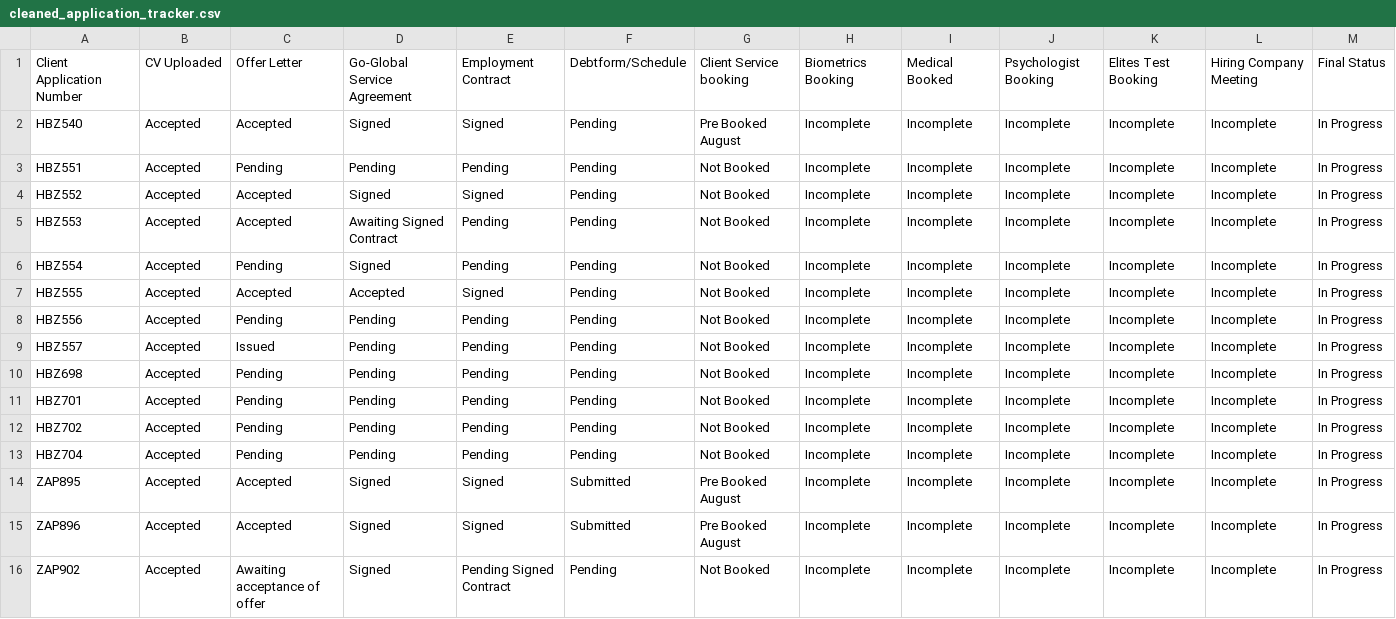
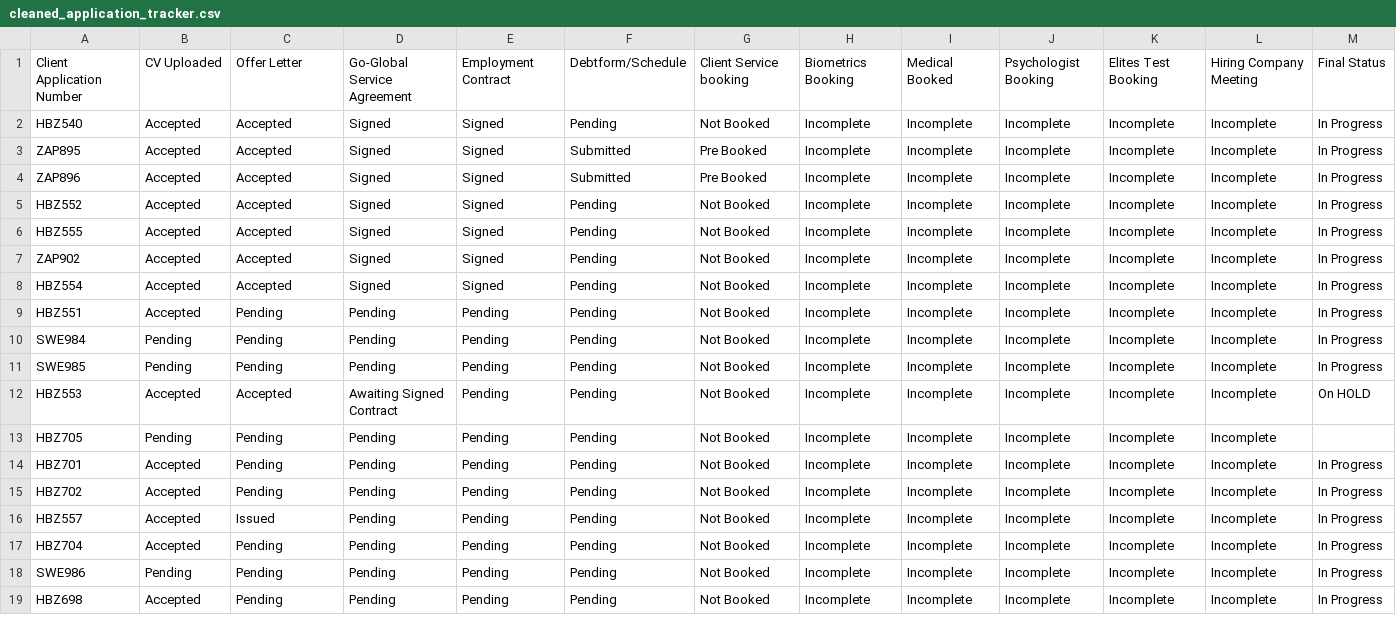
Before and after one commit to Goglobal-Recruitment/Goglobal-Recruitment.github.io, a CSV file: cleaned_application_tracker.csv, drawn as a sheet.

Commit message:
Add files via upload

```diff
--- a/cleaned_application_tracker.csv
+++ b/cleaned_application_tracker.csv
@@ -1,16 +1,19 @@
 Client Application Number,CV Uploaded,Offer Letter,Go-Global Service Agreement,Employment Contract,Debtform/Schedule,Client Service booking,Biometrics Booking,Medical Booked,Psychologist Booking,Elites Test Booking,Hiring Company Meeting,Final Status
-HBZ540,Accepted,Accepted,Signed,Signed,Pending,Pre Booked August ,Incomplete,Incomplete,Incomplete,Incomplete,Incomplete,In Progress
+HBZ540,Accepted,Accepted,Signed,Signed,Pending,Not Booked,Incomplete,Incomplete,Incomplete,Incomplete,Incomplete,In Progress
+ZAP895,Accepted,Accepted,Signed,Signed,Submitted,Pre Booked,Incomplete,Incomplete,Incomplete,Incomplete,Incomplete,In Progress
+ZAP896,Accepted,Accepted,Signed,Signed,Submitted,Pre Booked,Incomplete,Incomplete,Incomplete,Incomplete,Incomplete,In Progress
+HBZ552,Accepted,Accepted,Signed,Signed,Pending,Not Booked,Incomplete,Incomplete,Incomplete,Incomplete,Incomplete,In Progress
+HBZ555,Accepted,Accepted,Signed,Signed,Pending,Not Booked,Incomplete,Incomplete,Incomplete,Incomplete,Incomplete,In Progress
+ZAP902,Accepted,Accepted,Signed,Signed,Pending,Not Booked,Incomplete,Incomplete,Incomplete,Incomplete,Incomplete,In Progress
+HBZ554,Accepted,Accepted,Signed,Signed,Pending,Not Booked,Incomplete,Incomplete,Incomplete,Incomplete,Incomplete,In Progress
 HBZ551,Accepted,Pending,Pending,Pending,Pending,Not Booked,Incomplete,Incomplete,Incomplete,Incomplete,Incomplete,In Progress
-HBZ552,Accepted,Accepted,Signed,Signed,Pending,Not Booked,Incomplete,Incomplete,Incomplete,Incomplete,Incomplete,In Progress
-HBZ553,Accepted,Accepted,Awaiting Signed Contract,Pending,Pending,Not Booked,Incomplete,Incomplete,Incomplete,Incomplete,Incomplete,In Progress
-HBZ554,Accepted,Pending,Signed,Pending,Pending,Not Booked,Incomplete,Incomplete,Incomplete,Incomplete,Incomplete,In Progress
-HBZ555,Accepted,Accepted,Accepted,Signed,Pending,Not Booked,Incomplete,Incomplete,Incomplete,Incomplete,Incomplete,In Progress
-HBZ556,Accepted,Pending,Pending,Pending,Pending,Not Booked,Incomplete,Incomplete,Incomplete,Incomplete,Incomplete,In Progress
-HBZ557,Accepted,Issued,Pending,Pending,Pending,Not Booked,Incomplete,Incomplete,Incomplete,Incomplete,Incomplete,In Progress
-HBZ698,Accepted,Pending,Pending,Pending,Pending,Not Booked,Incomplete,Incomplete,Incomplete,Incomplete,Incomplete,In Progress
+SWE984,Pending,Pending,Pending,Pending,Pending,Not Booked,Incomplete,Incomplete,Incomplete,Incomplete,Incomplete,In Progress
+SWE985,Pending,Pending,Pending,Pending,Pending,Not Booked,Incomplete,Incomplete,Incomplete,Incomplete,Incomplete,In Progress
+HBZ553,Accepted,Accepted,Awaiting Signed Contract,Pending,Pending,Not Booked,Incomplete,Incomplete,Incomplete,Incomplete,Incomplete,On HOLD
+HBZ705,Pending,Pending,Pending,Pending,Pending,Not Booked,Incomplete,Incomplete,Incomplete,Incomplete,Incomplete,
 HBZ701,Accepted,Pending,Pending,Pending,Pending,Not Booked,Incomplete,Incomplete,Incomplete,Incomplete,Incomplete,In Progress
 HBZ702,Accepted,Pending,Pending,Pending,Pending,Not Booked,Incomplete,Incomplete,Incomplete,Incomplete,Incomplete,In Progress
+HBZ557,Accepted,Issued,Pending,Pending,Pending,Not Booked,Incomplete,Incomplete,Incomplete,Incomplete,Incomplete,In Progress
 HBZ704,Accepted,Pending,Pending,Pending,Pending,Not Booked,Incomplete,Incomplete,Incomplete,Incomplete,Incomplete,In Progress
-ZAP895,Accepted,Accepted,Signed,Signed,Submitted,Pre Booked August ,Incomplete,Incomplete,Incomplete,Incomplete,Incomplete,In Progress
-ZAP896,Accepted,Accepted,Signed,Signed,Submitted,Pre Booked August ,Incomplete,Incomplete,Incomplete,Incomplete,Incomplete,In Progress
-ZAP902,Accepted,Awaiting acceptance of offer ,Signed,Pending Signed Contract ,Pending,Not Booked,Incomplete,Incomplete,Incomplete,Incomplete,Incomplete,In Progress
+SWE986,Pending,Pending,Pending,Pending,Pending,Not Booked,Incomplete,Incomplete,Incomplete,Incomplete,Incomplete,In Progress
+HBZ698,Accepted,Pending,Pending,Pending,Pending,Not Booked,Incomplete,Incomplete,Incomplete,Incomplete,Incomplete,In Progress
```
